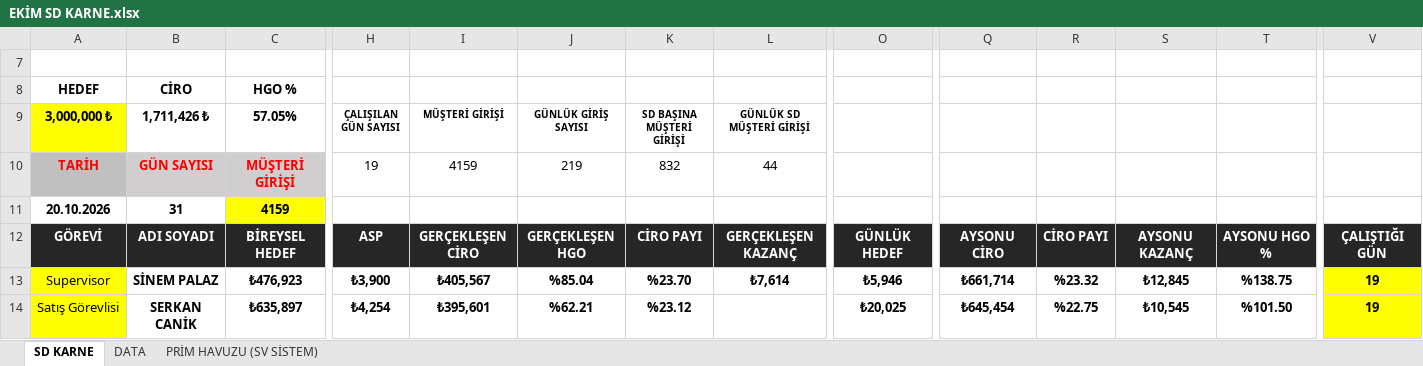
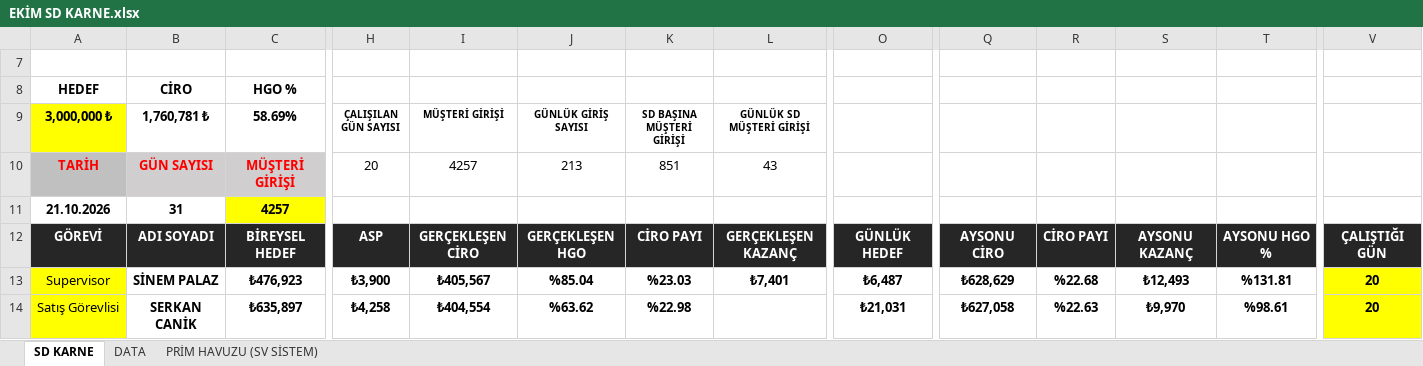
Before and after one commit to dagitmacmustafaberaat-create/puma-smart-assistant, an Excel workbook: EKİM SD KARNE.xlsx, sheet SD KARNE, drawn as a sheet; only a part is shown, gaps mark what is left out; values as stored, in another font and other column widths than the file's, no borders; conditional formats not drawn; the diff covers the shown part only; the diff names each change by its address in the sheet, - before the commit and + after, or states it on an @@ line.

Commit message:
Add files via upload

```diff
--- a/EKİM SD KARNE.xlsx (sheet SD KARNE)
+++ b/EKİM SD KARNE.xlsx (sheet SD KARNE)
-B9: 1,711,426 ₺
+B9: 1,760,781 ₺
-C9: 57.05%
+C9: 58.69%
-H10 (ÇALIŞILAN GÜN SAYISI): 19
+H10 (ÇALIŞILAN GÜN SAYISI): 20
-I10 (MÜŞTERİ GİRİŞİ): 4159
+I10 (MÜŞTERİ GİRİŞİ): 4257
-J10 (GÜNLÜK GİRİŞ SAYISI): 219
+J10 (GÜNLÜK GİRİŞ SAYISI): 213
-K10 (SD BAŞINA MÜŞTERİ GİRİŞİ): 832
+K10 (SD BAŞINA MÜŞTERİ GİRİŞİ): 851
-L10 (GÜNLÜK SD MÜŞTERİ GİRİŞİ): 44
+L10 (GÜNLÜK SD MÜŞTERİ GİRİŞİ): 43
-A11 (3,000,000 ₺): 20.10.2026
+A11 (3,000,000 ₺): 21.10.2026
-C11 (58.69%): 4159
+C11 (58.69%): 4257
-K13 (SD BAŞINA MÜŞTERİ GİRİŞİ): %23.70
+K13 (SD BAŞINA MÜŞTERİ GİRİŞİ): %23.03
-L13 (GÜNLÜK SD MÜŞTERİ GİRİŞİ): ₺7,614
+L13 (GÜNLÜK SD MÜŞTERİ GİRİŞİ): ₺7,401
-O13 (SD PAYI): ₺5,946
+O13 (SD PAYI): ₺6,487
-Q13: ₺661,714
+Q13: ₺628,629
-R13: %23.32
+R13: %22.68
-S13: ₺12,845
+S13: ₺12,493
-T13: %138.75
+T13: %131.81
-V13:V14: 19
+V13:V14: 20
-H14 (ÇALIŞILAN GÜN SAYISI): ₺4,254
+H14 (ÇALIŞILAN GÜN SAYISI): ₺4,258
-I14 (MÜŞTERİ GİRİŞİ): ₺395,601
+I14 (MÜŞTERİ GİRİŞİ): ₺404,554
-J14 (GÜNLÜK GİRİŞ SAYISI): %62.21
+J14 (GÜNLÜK GİRİŞ SAYISI): %63.62
-K14 (SD BAŞINA MÜŞTERİ GİRİŞİ): %23.12
+K14 (SD BAŞINA MÜŞTERİ GİRİŞİ): %22.98
-O14 (SD PAYI): ₺20,025
+O14 (SD PAYI): ₺21,031
-Q14: ₺645,454
+Q14: ₺627,058
-R14: %22.75
+R14: %22.63
-S14: ₺10,545
+S14: ₺9,970
-T14: %101.50
+T14: %98.61
```
Also changed, not shown: 64 edited cells elsewhere in this sheet, sheet DATA, hidden cells.
